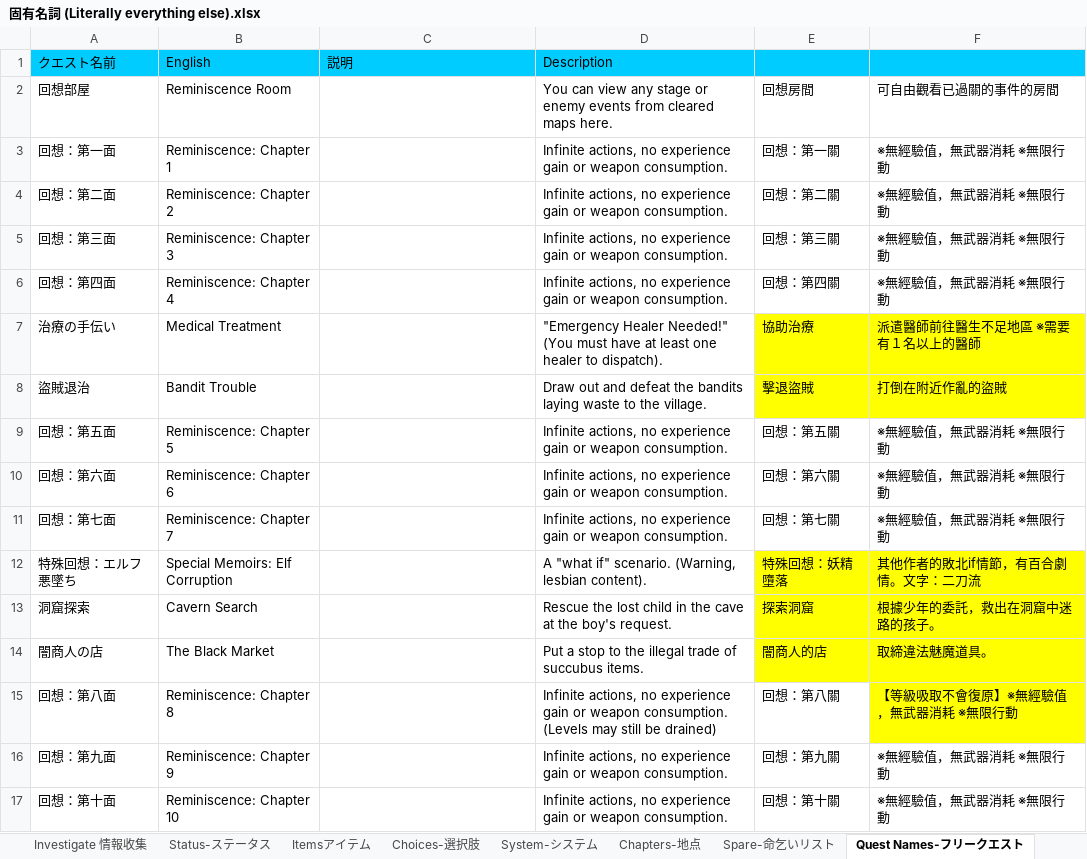
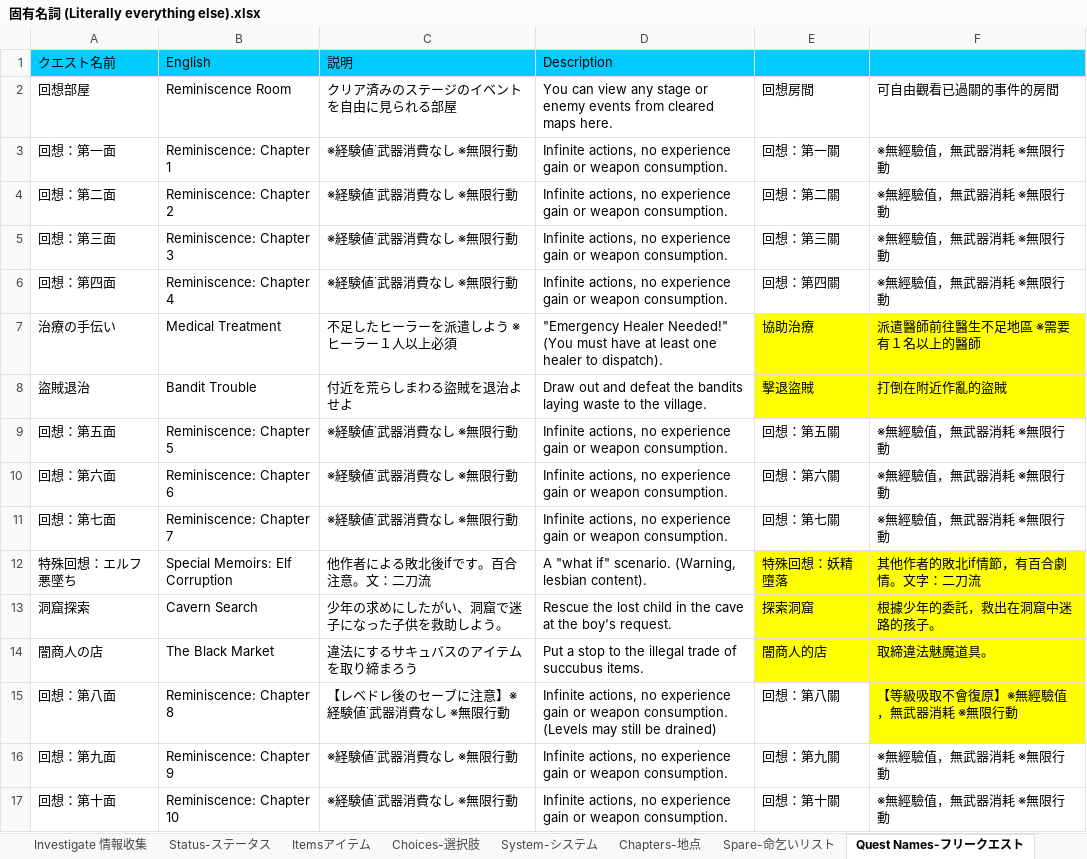
Before and after one commit to Giratena/Succubus-Senki-Translation-Project, an Excel workbook: 固有名詞 (Literally everything else).xlsx, sheet Quest Names-フリークエスト, drawn as a sheet; values as stored, in another font and other column widths than the file's, no borders; the diff names each change by its address in the sheet, - before the commit and + after, or states it on an @@ line.

Commit message:
Update 固有名詞 (Literally everything else).xlsx

```diff
--- a/固有名詞 (Literally everything else).xlsx (sheet Quest Names-フリークエスト)
+++ b/固有名詞 (Literally everything else).xlsx (sheet Quest Names-フリークエスト)
-C2 (説明): (empty)
+C2 (説明): クリア済みのステージのイベントを自由に見られる部屋
-C3:C6 (説明): (empty)
+C3:C6 (説明): ※経験値˙武器消費なし ※無限行動
-C7 (説明): (empty)
+C7 (説明): 不足したヒーラーを派遣しよう ※ヒーラー１人以上必須
-C8 (説明): (empty)
+C8 (説明): 付近を荒らしまわる盜賊を退治よせよ
-C9:C11 (説明): (empty)
+C9:C11 (説明): ※経験値˙武器消費なし ※無限行動
-C12 (説明): (empty)
+C12 (説明): 他作者による敗北後ifです。百合注意。文：二刀流
-C13 (説明): (empty)
+C13 (説明): 少年の求めにしたがい、洞窟で迷子になった子供を救助しよう。
-C14 (説明): (empty)
+C14 (説明): 違法にするサキュバスのアイテムを取り締まろう
-C15 (説明): (empty)
+C15 (説明): 【レベドレ後のセーブに注意】※経験値˙武器消費なし ※無限行動
-C16:C17 (説明): (empty)
+C16:C17 (説明): ※経験値˙武器消費なし ※無限行動
```
